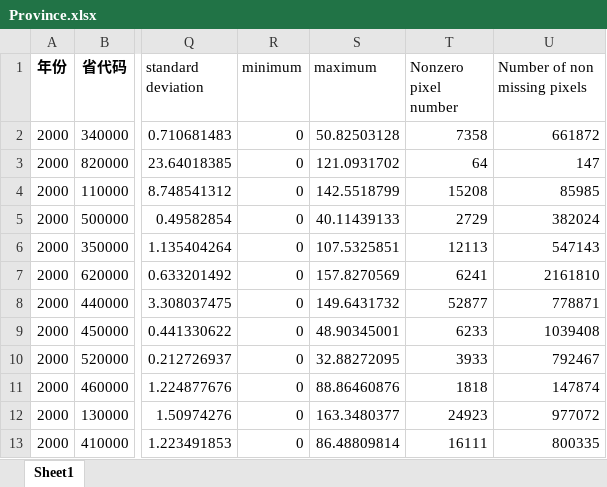
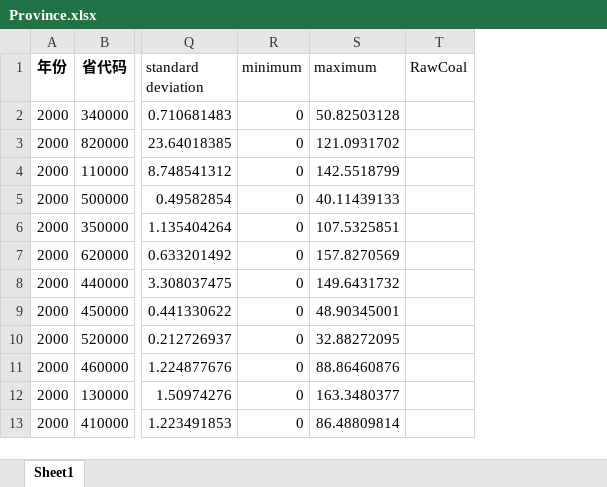
Before and after one commit to weiliu-gis/2021_project-Lokki98, an Excel workbook: data/Province.xlsx, sheet Sheet1, drawn as a sheet; only a part is shown, gaps mark what is left out; values as stored, in another font and other column widths than the file's, no borders; removed rows and columns are numbered as before the commit, all else as after; the diff names each change by its address in the sheet, - before the commit and + after, or states it on an @@ line.

```diff
--- a/data/Province.xlsx (sheet Sheet1)
+++ b/data/Province.xlsx (sheet Sheet1)
-column T (Nonzero pixel number), rows 2-13: 7358 | 64 | 15208 | 2729 | 12113 | 6241 | 52877 | 6233 | 3933 | 1818 | 24923 | 16111
-column U (Number of non missing pixels), rows 2-13: 661872 | 147 | 85985 | 382024 | 547143 | 2161810 | 778871 | 1039408 | 792467 | 147874 | 977072 | 800335
+column T (RawCoal), empty
```
Also changed, not shown: 1 other file.
